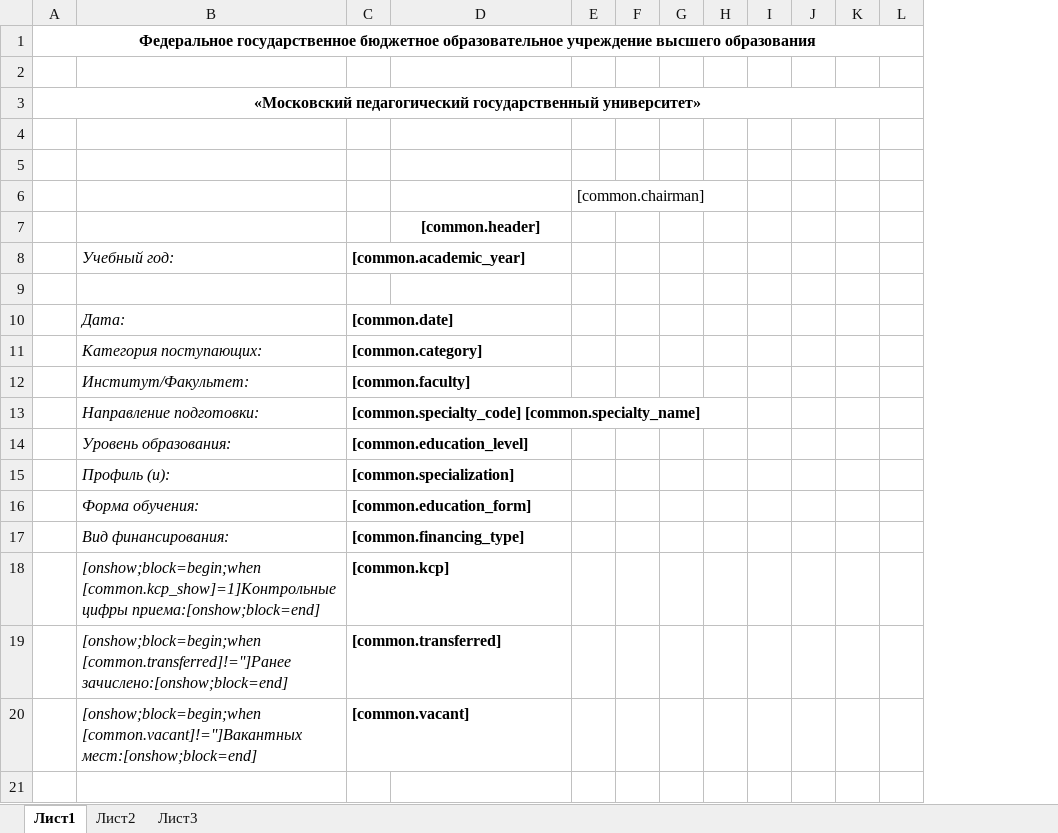
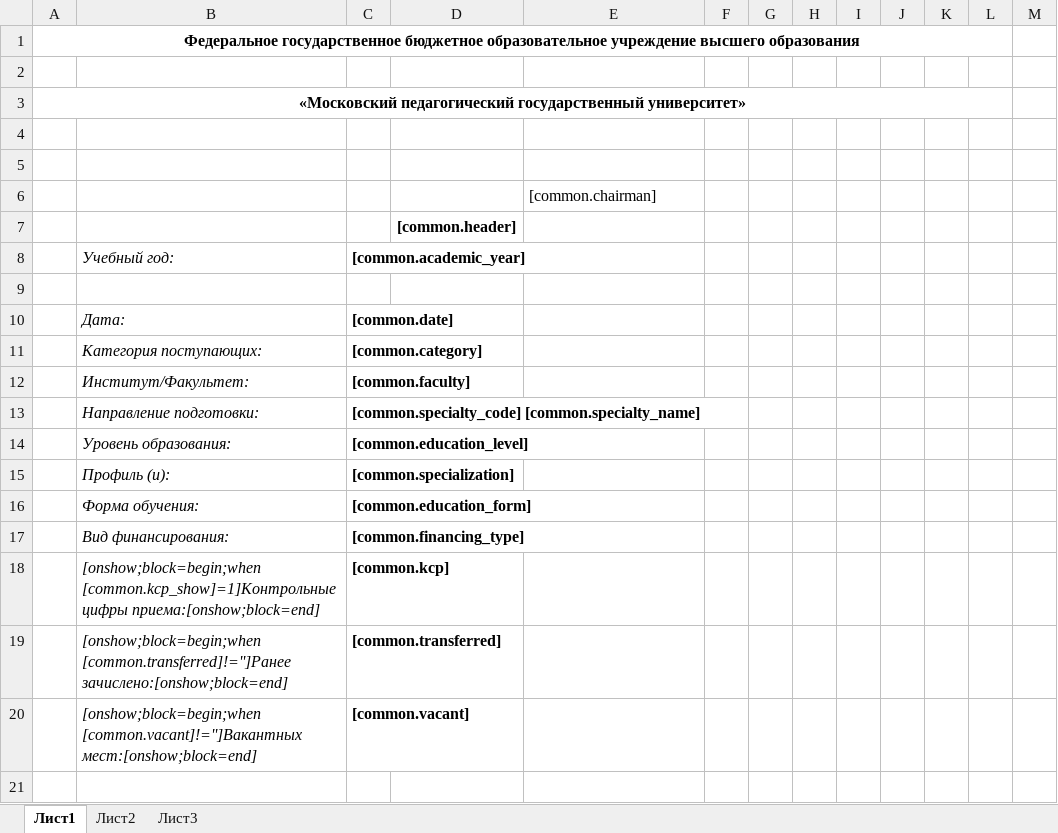
Before and after one commit to RamilYumaev/aa_dev, an Excel workbook: common/file_templates/i_list_phone.xlsx, sheet Лист1, drawn as a sheet; only a part is shown; values as stored, in another font and other column widths than the file's, no borders; removed rows and columns are numbered as before the commit, all else as after; the diff names each change by its address in the sheet, - before the commit and + after, or states it on an @@ line.

```diff
--- a/common/file_templates/i_list_phone.xlsx (sheet Лист1)
+++ b/common/file_templates/i_list_phone.xlsx (sheet Лист1)
+column D, empty
-A1:L1 merged
+A1:L1 merged
-A3:L3 merged
+A3:L3 merged
-row 6:  |  |  |  | [common.chairman]
-E6: [common.header]
+E6: [common.chairman]
@@ E6 bold: on → off, alignment: center → left @@
+row 7:  |  |  | [common.header]
```
Also changed, not shown: common/file_templates/i_list_g_phone.xlsx, 10 other files.
